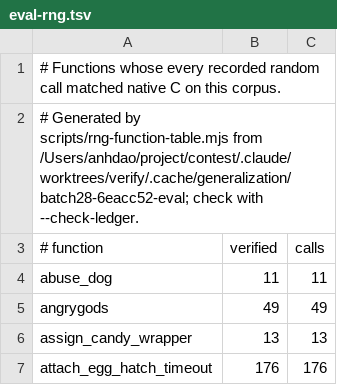
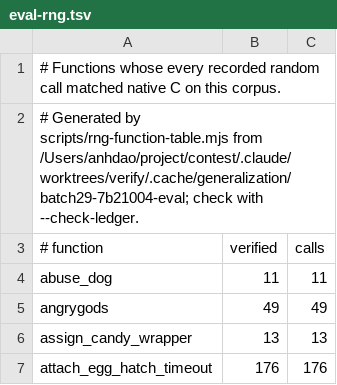
Before and after one commit to daoa0601/teleport-contest, a TSV file: docs/ledger/eval-rng.tsv, drawn as a sheet; only a part is shown.

Commit message:
Record parallel batch 29 verification

```diff
--- a/docs/ledger/eval-rng.tsv
+++ b/docs/ledger/eval-rng.tsv
@@ -1,3 +1,3 @@
 # Functions whose every recorded random call matched native C on this corpus.
-# Generated by scripts/rng-function-table.mjs from /Users/anhdao/project/contest/.claude/worktrees/verify/.cache/generalization/batch28-6eacc52-eval; check with --check-ledger.
+# Generated by scripts/rng-function-table.mjs from /Users/anhdao/project/contest/.claude/worktrees/verify/.cache/generalization/batch29-7b21004-eval; check with --check-ledger.
 # function	verified	calls
```
Also changed, not shown: docs/ledger/public-rng.tsv, 1 other file.
